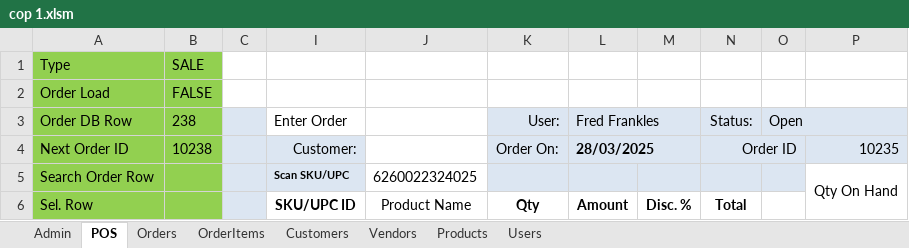
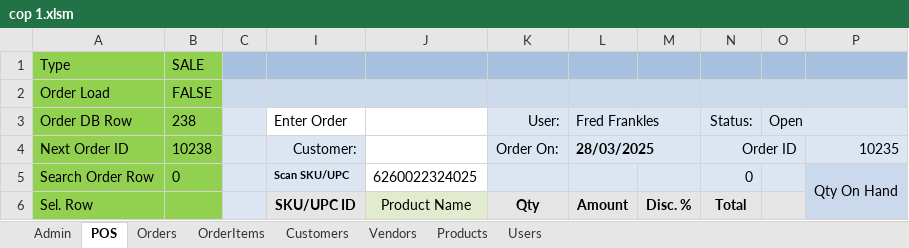
Before and after one commit to Javandroid0/accounting, an Excel workbook: app/src/main/assets/cop 1.xlsm, sheet POS, drawn as a sheet; only a part is shown; values as stored, in another font and other column widths than the file's, no borders; charts and pictures and conditional formats not drawn; the diff covers the shown part only; the diff names each change by its address in the sheet, - before the commit and + after, or states it on an @@ line.

```diff
--- a/app/src/main/assets/cop 1.xlsm (sheet POS)
+++ b/app/src/main/assets/cop 1.xlsm (sheet POS)
-C1 fill: none
+C1 fill: #A7C0DE
-I1:P1 fill: none
+I1:P1 fill: #A7C0DE
-C2 fill: none
+C2 fill: #CBDAEC
-I2:P2 fill: none
+I2:P2 fill: #CBDAEC
-B5: (empty)
+B5: 0
-N5: (empty)
+N5: 0
-P5:P6 fill: none
+P5:P6 fill: #CAD9EB
-I6 fill: none
+I6 fill: #E5E5E5
-J6 fill: none
+J6 fill: #E1EBCE
-K6:O6 fill: none
+K6:O6 fill: #E5E5E5
```
Also changed, not shown: other rows of this sheet, sheet Products, sheet OrderItems, sheet Orders, sheet Admin, sheet Vendors, sheet Customers, 1 more sheet, charts or pictures, app/src/main/assets/products.xlsx, 19 other files.
